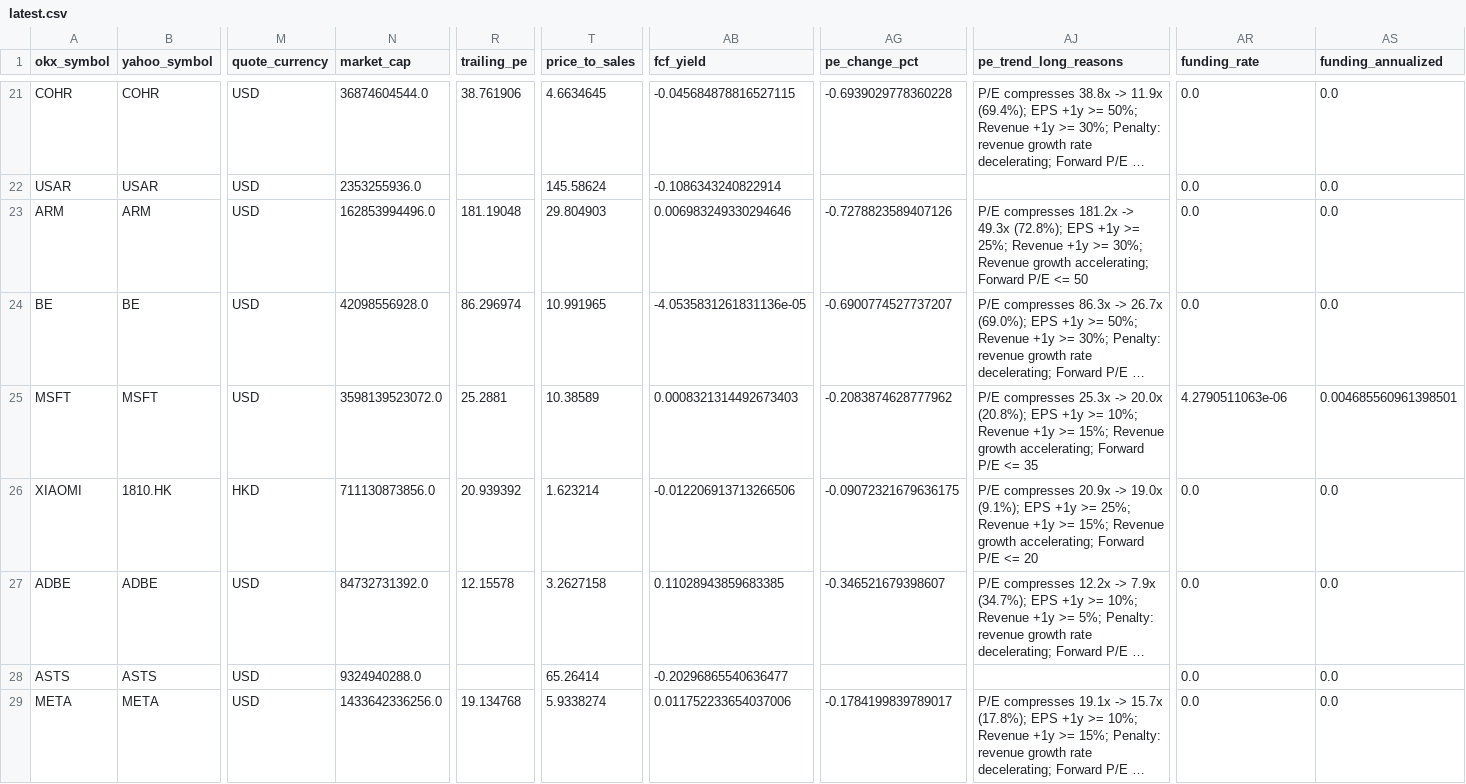
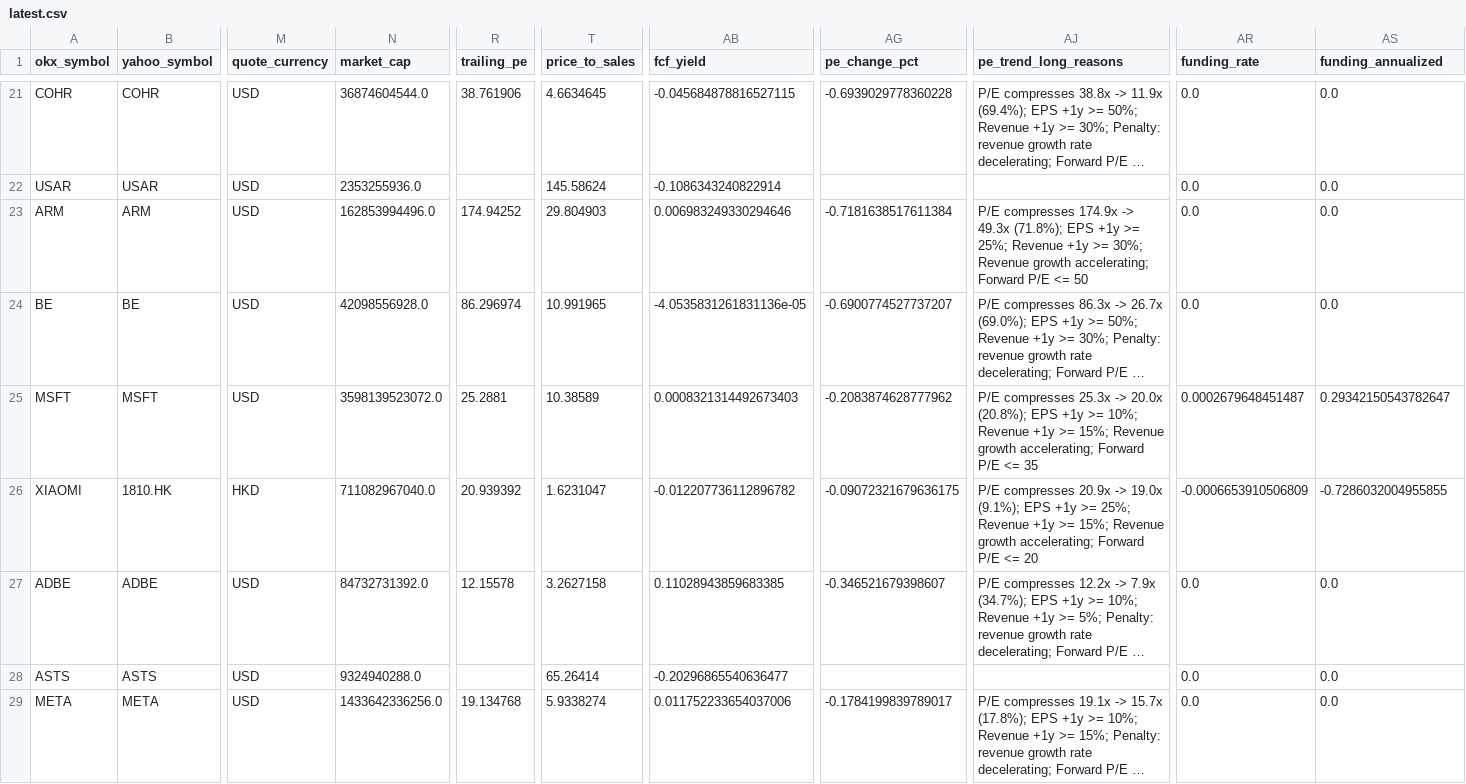
Before and after one commit to Patoinks/Test, a CSV file: data/latest.csv, drawn as a sheet; only a part is shown, gaps mark what is left out; long unchanged cells end in …; the diff covers the shown part only; the diff names each change by its address in the sheet, - before the commit and + after, or states it on an @@ line.

```diff
--- a/data/latest.csv
+++ b/data/latest.csv
-R23 (trailing_pe): 181.19048
+R23 (trailing_pe): 174.94252
-AG23 (pe_change_pct): -0.7278823589407126
+AG23 (pe_change_pct): -0.7181638517611384
-AJ23 (pe_trend_long_reasons): P/E compresses 181.2x -> 49.3x (72.8%); EPS +1y…
+AJ23 (pe_trend_long_reasons): P/E compresses 174.9x -> 49.3x (71.8%); EPS +1y…
-AR25 (funding_rate): 4.2790511063e-06
+AR25 (funding_rate): 0.0002679648451487
-AS25 (funding_annualized): 0.004685560961398501
+AS25 (funding_annualized): 0.29342150543782647
-N26 (market_cap): 711130873856.0
+N26 (market_cap): 711082967040.0
-T26 (price_to_sales): 1.623214
+T26 (price_to_sales): 1.6231047
-AB26 (fcf_yield): -0.012206913713266506
+AB26 (fcf_yield): -0.012207736112896782
-AR26 (funding_rate): 0.0
+AR26 (funding_rate): -0.0006653910506809
-AS26 (funding_annualized): 0.0
+AS26 (funding_annualized): -0.7286032004955855
```
Also changed, not shown: 1 added row, 1 removed row and 70 edited cells elsewhere in this file, data/hk_btc_history.csv, data/hk_btc_lags_latest.csv, 5 other files.
